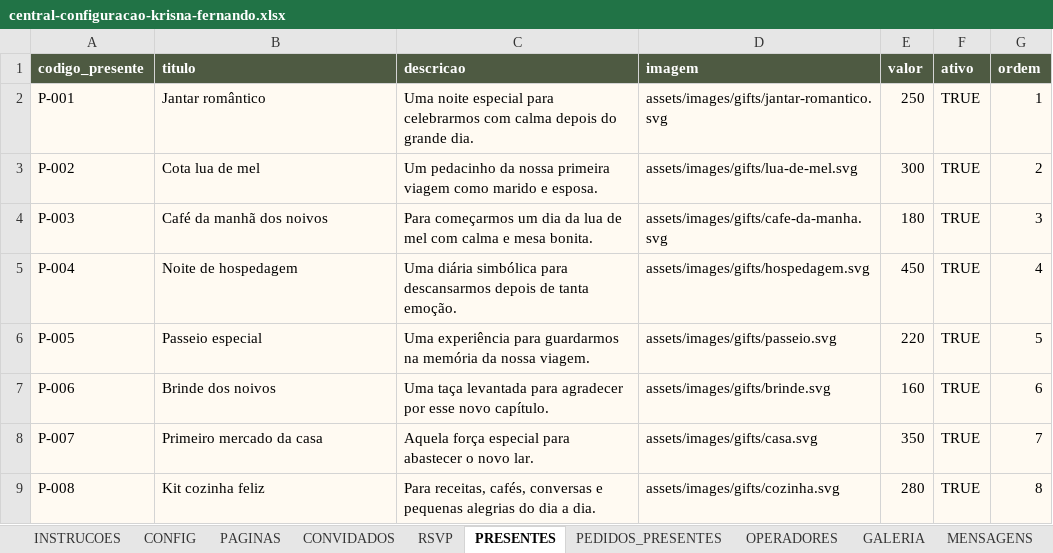
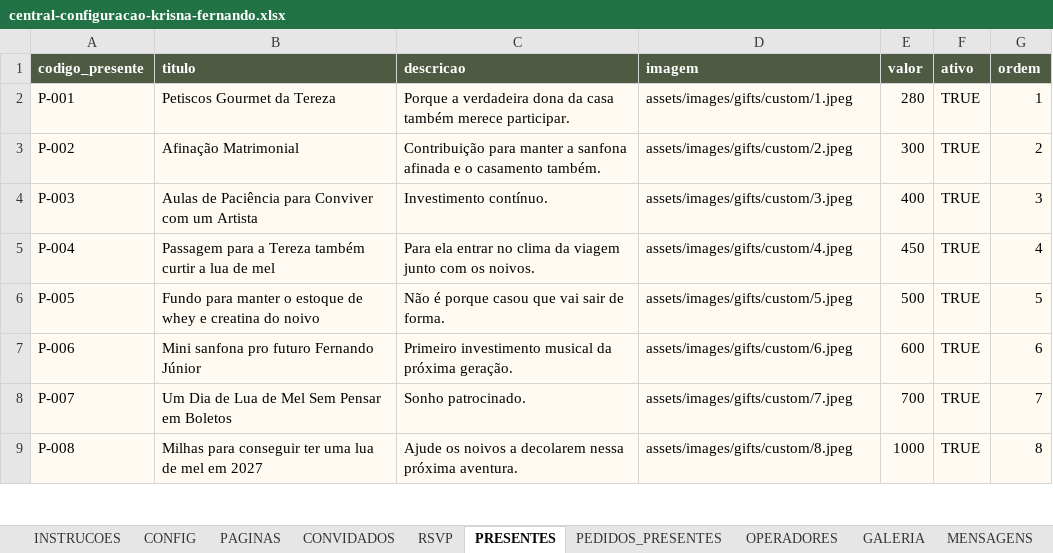
Before and after one commit to fernandooamorim-bot/kef, an Excel workbook: outputs/central-configuracao-krisna-fernando.xlsx, sheet PRESENTES, drawn as a sheet; only a part is shown; values as stored, in another font and other column widths than the file's, no borders; the diff covers the shown part only; the diff names each change by its address in the sheet, - before the commit and + after, or states it on an @@ line.

Commit message:
Atualiza lista de presentes

```diff
--- a/outputs/central-configuracao-krisna-fernando.xlsx (sheet PRESENTES)
+++ b/outputs/central-configuracao-krisna-fernando.xlsx (sheet PRESENTES)
-B2 (titulo): Jantar romântico
+B2 (titulo): Petiscos Gourmet da Tereza
-C2 (descricao): Uma noite especial para celebrarmos com calma depois do grande dia.
+C2 (descricao): Porque a verdadeira dona da casa também merece participar.
-D2 (imagem): assets/images/gifts/jantar-romantico.svg
+D2 (imagem): assets/images/gifts/custom/1.jpeg
-E2 (valor): 250
+E2 (valor): 280
-B3 (titulo): Cota lua de mel
+B3 (titulo): Afinação Matrimonial
-C3 (descricao): Um pedacinho da nossa primeira viagem como marido e esposa.
+C3 (descricao): Contribuição para manter a sanfona afinada e o casamento também.
-D3 (imagem): assets/images/gifts/lua-de-mel.svg
+D3 (imagem): assets/images/gifts/custom/2.jpeg
-B4 (titulo): Café da manhã dos noivos
+B4 (titulo): Aulas de Paciência para Conviver com um Artista
-C4 (descricao): Para começarmos um dia da lua de mel com calma e mesa bonita.
+C4 (descricao): Investimento contínuo.
-D4 (imagem): assets/images/gifts/cafe-da-manha.svg
+D4 (imagem): assets/images/gifts/custom/3.jpeg
-E4 (valor): 180
+E4 (valor): 400
-B5 (titulo): Noite de hospedagem
+B5 (titulo): Passagem para a Tereza também curtir a lua de mel
-C5 (descricao): Uma diária simbólica para descansarmos depois de tanta emoção.
+C5 (descricao): Para ela entrar no clima da viagem junto com os noivos.
-D5 (imagem): assets/images/gifts/hospedagem.svg
+D5 (imagem): assets/images/gifts/custom/4.jpeg
-B6 (titulo): Passeio especial
+B6 (titulo): Fundo para manter o estoque de whey e creatina do noivo
-C6 (descricao): Uma experiência para guardarmos na memória da nossa viagem.
+C6 (descricao): Não é porque casou que vai sair de forma.
-D6 (imagem): assets/images/gifts/passeio.svg
+D6 (imagem): assets/images/gifts/custom/5.jpeg
-E6 (valor): 220
+E6 (valor): 500
-B7 (titulo): Brinde dos noivos
+B7 (titulo): Mini sanfona pro futuro Fernando Júnior
-C7 (descricao): Uma taça levantada para agradecer por esse novo capítulo.
+C7 (descricao): Primeiro investimento musical da próxima geração.
-D7 (imagem): assets/images/gifts/brinde.svg
+D7 (imagem): assets/images/gifts/custom/6.jpeg
-E7 (valor): 160
+E7 (valor): 600
-B8 (titulo): Primeiro mercado da casa
+B8 (titulo): Um Dia de Lua de Mel Sem Pensar em Boletos
-C8 (descricao): Aquela força especial para abastecer o novo lar.
+C8 (descricao): Sonho patrocinado.
-D8 (imagem): assets/images/gifts/casa.svg
+D8 (imagem): assets/images/gifts/custom/7.jpeg
-E8 (valor): 350
+E8 (valor): 700
-B9 (titulo): Kit cozinha feliz
+B9 (titulo): Milhas para conseguir ter uma lua de mel em 2027
-C9 (descricao): Para receitas, cafés, conversas e pequenas alegrias do dia a dia.
+C9 (descricao): Ajude os noivos a decolarem nessa próxima aventura.
-D9 (imagem): assets/images/gifts/cozinha.svg
+D9 (imagem): assets/images/gifts/custom/8.jpeg
-E9 (valor): 280
+E9 (valor): 1000
```
Also changed, not shown: 7 removed rows and 12 edited cells elsewhere in this sheet, 16 other files.
